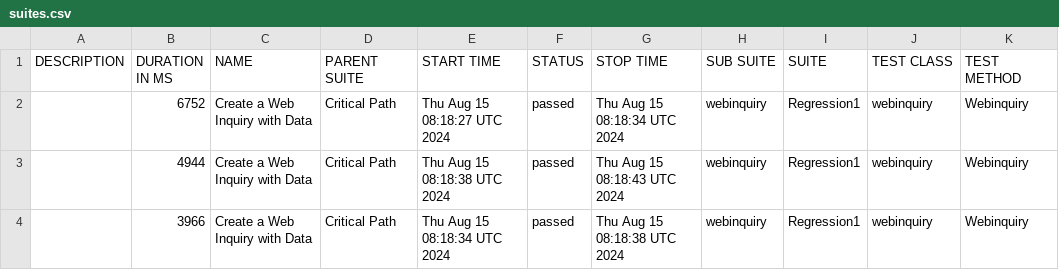
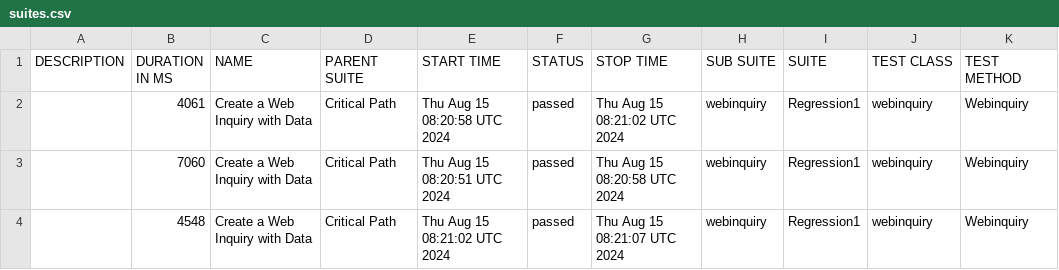
Before and after one commit to SachinTharaka/selenium, a CSV file: data/suites.csv, drawn as a sheet.

```diff
--- a/data/suites.csv
+++ b/data/suites.csv
@@ -1,4 +1,4 @@
 "DESCRIPTION","DURATION IN MS","NAME","PARENT SUITE","START TIME","STATUS","STOP TIME","SUB SUITE","SUITE","TEST CLASS","TEST METHOD"
-"","6752","Create a Web Inquiry with Data ","Critical Path","Thu Aug 15 08:18:27 UTC 2024","passed","Thu Aug 15 08:18:34 UTC 2024","webinquiry","Regression1","webinquiry","Webinquiry"
-"","4944","Create a Web Inquiry with Data ","Critical Path","Thu Aug 15 08:18:38 UTC 2024","passed","Thu Aug 15 08:18:43 UTC 2024","webinquiry","Regression1","webinquiry","Webinquiry"
-"","3966","Create a Web Inquiry with Data ","Critical Path","Thu Aug 15 08:18:34 UTC 2024","passed","Thu Aug 15 08:18:38 UTC 2024","webinquiry","Regression1","webinquiry","Webinquiry"
+"","4061","Create a Web Inquiry with Data ","Critical Path","Thu Aug 15 08:20:58 UTC 2024","passed","Thu Aug 15 08:21:02 UTC 2024","webinquiry","Regression1","webinquiry","Webinquiry"
+"","7060","Create a Web Inquiry with Data ","Critical Path","Thu Aug 15 08:20:51 UTC 2024","passed","Thu Aug 15 08:20:58 UTC 2024","webinquiry","Regression1","webinquiry","Webinquiry"
+"","4548","Create a Web Inquiry with Data ","Critical Path","Thu Aug 15 08:21:02 UTC 2024","passed","Thu Aug 15 08:21:07 UTC 2024","webinquiry","Regression1","webinquiry","Webinquiry"
```
Also changed, not shown: 20 other files.
